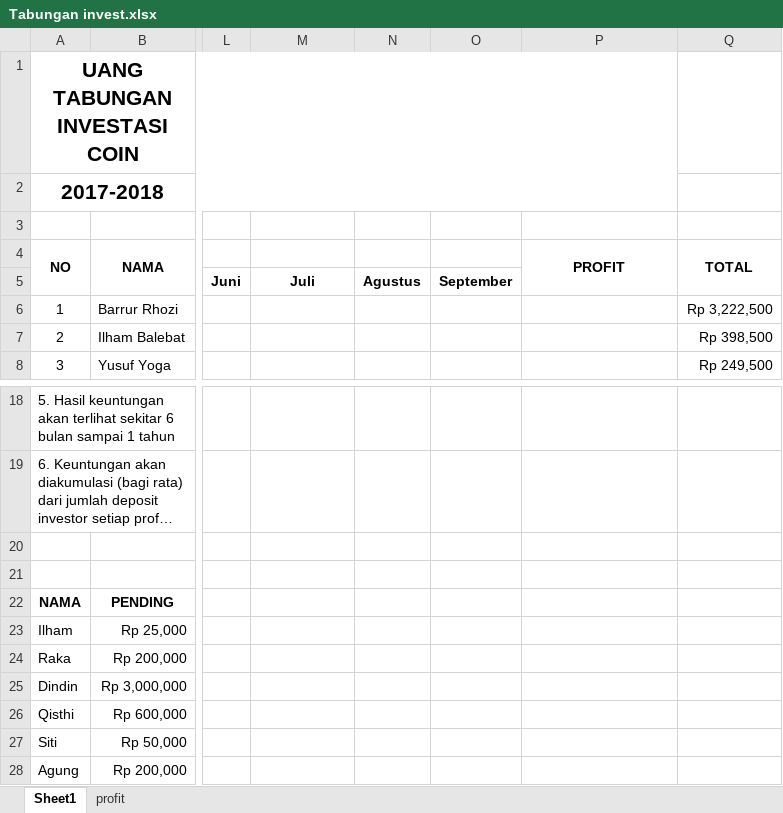
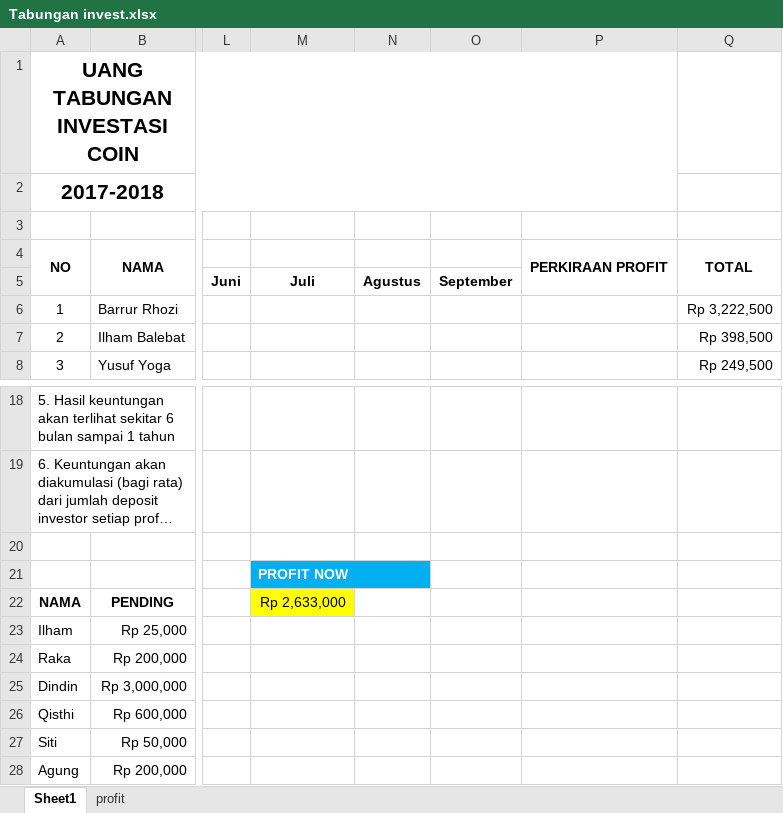
Before and after one commit to ozyexplorer/Invest, an Excel workbook: Tabungan invest.xlsx, sheet Sheet1, drawn as a sheet; only a part is shown, gaps mark what is left out; long unchanged cells end in …; values as stored, in another font and other column widths than the file's, no borders; charts and pictures not drawn; the diff names each change by its address in the sheet, - before the commit and + after, or states it on an @@ line.

Commit message:
update

```diff
--- a/Tabungan invest.xlsx (sheet Sheet1)
+++ b/Tabungan invest.xlsx (sheet Sheet1)
-P4: PROFIT
+P4: PERKIRAAN PROFIT
-M21: (empty)
+M21: PROFIT NOW
-M21 fill: none
+M21 fill: #00B0F0
-M22: (empty)
+M22: Rp 2,633,000
-M22 fill: none
+M22 fill: #FFFF00
```
